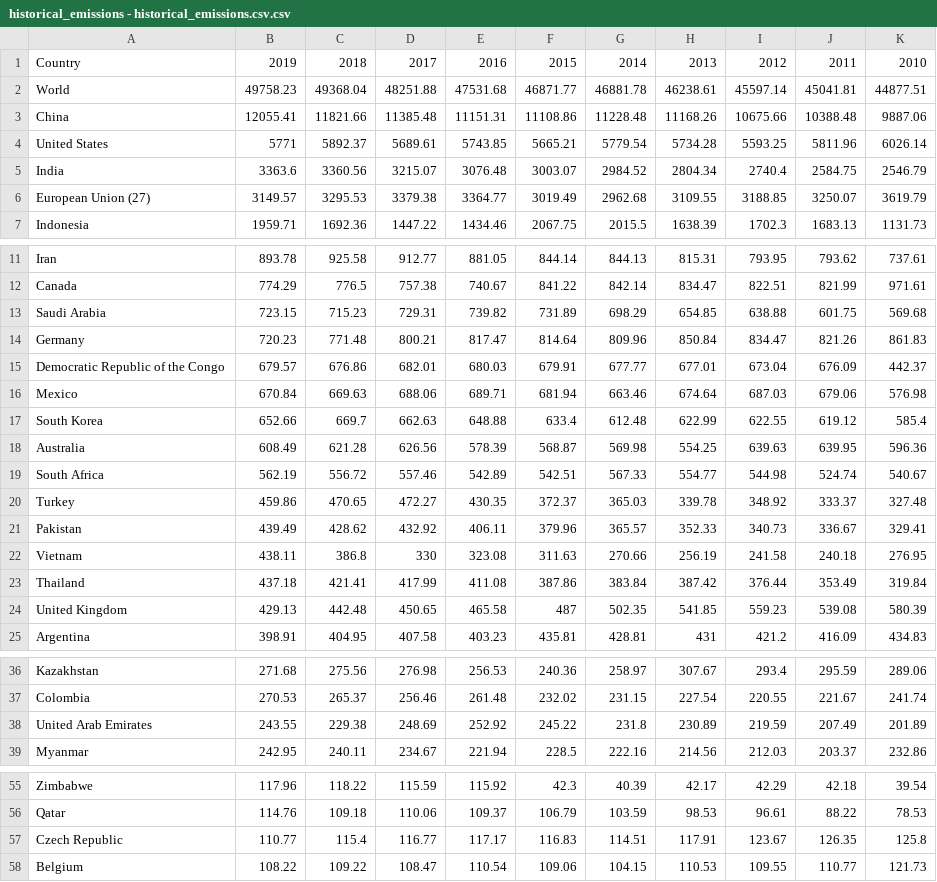
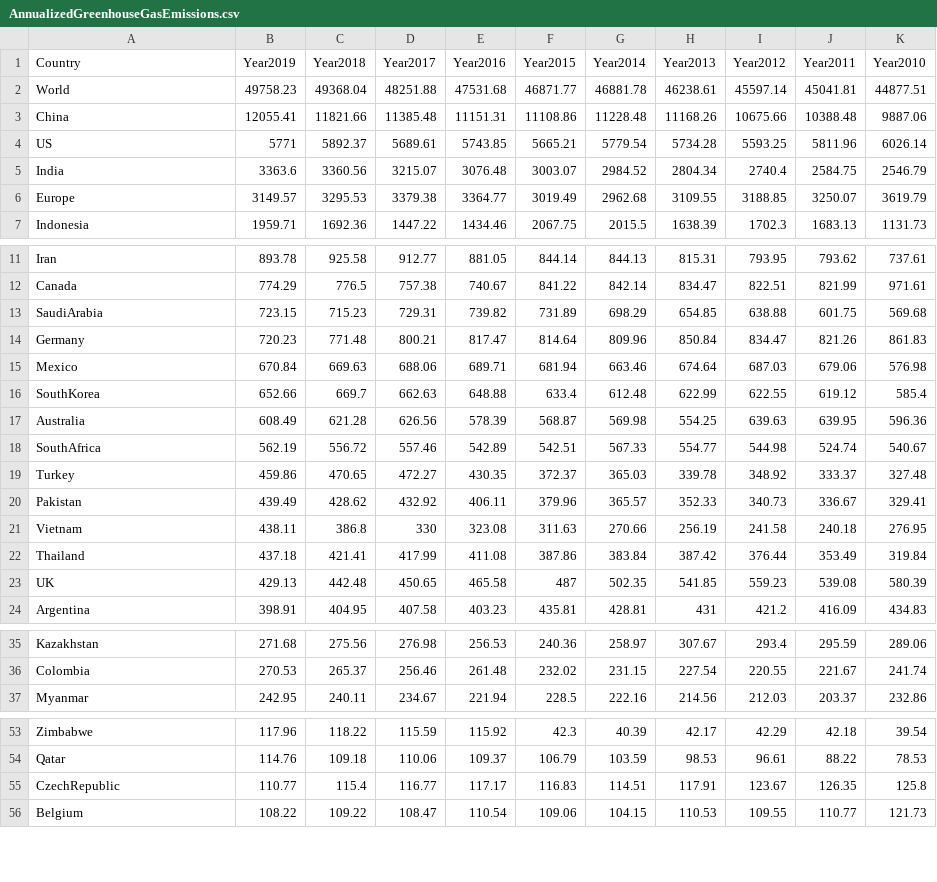
Before and after one commit to jaswu51/webDev_d3_bitcoinEnergyConsumption, a CSV file: data/AnnualizedGreenhouseGasEmissions.csv (was data/bitcoindata/historical_emissions - historical_emissions.csv.csv), drawn as a sheet; only a part is shown, gaps mark what is left out; the diff covers the shown part only.

```diff
--- a/data/bitcoindata/historical_emissions - historical_emissions.csv.csv
+++ b/data/AnnualizedGreenhouseGasEmissions.csv
@@ -1,7 +1,7 @@
-Country,2019,2018,2017,2016,2015,2014,2013,2012,2011,2010
+Country,Year2019,Year2018,Year2017,Year2016,Year2015,Year2014,Year2013,Year2012,Year2011,Year2010
 World,49758.23,49368.04,48251.88,47531.68,46871.77,46881.78,46238.61,45597.14,45041.81,44877.51
 China,12055.41,11821.66,11385.48,11151.31,11108.86,11228.48,11168.26,10675.66,10388.48,9887.06
-United States,5771,5892.37,5689.61,5743.85,5665.21,5779.54,5734.28,5593.25,5811.96,6026.14
+US,5771,5892.37,5689.61,5743.85,5665.21,5779.54,5734.28,5593.25,5811.96,6026.14
 India,3363.6,3360.56,3215.07,3076.48,3003.07,2984.52,2804.34,2740.4,2584.75,2546.79
-European Union (27),3149.57,3295.53,3379.38,3364.77,3019.49,2962.68,3109.55,3188.85,3250.07,3619.79
+Europe,3149.57,3295.53,3379.38,3364.77,3019.49,2962.68,3109.55,3188.85,3250.07,3619.79
 Indonesia,1959.71,1692.36,1447.22,1434.46,2067.75,2015.5,1638.39,1702.3,1683.13,1131.73
@@ -12,9 +12,8 @@ Iran,893.78,925.58,912.77,881.05,844.14,844.13,815.31,793.95,793.62,737.61
 Canada,774.29,776.5,757.38,740.67,841.22,842.14,834.47,822.51,821.99,971.61
-Saudi Arabia,723.15,715.23,729.31,739.82,731.89,698.29,654.85,638.88,601.75,569.68
+SaudiArabia,723.15,715.23,729.31,739.82,731.89,698.29,654.85,638.88,601.75,569.68
 Germany,720.23,771.48,800.21,817.47,814.64,809.96,850.84,834.47,821.26,861.83
-Democratic Republic of the Congo,679.57,676.86,682.01,680.03,679.91,677.77,677.01,673.04,676.09,442.37
 Mexico,670.84,669.63,688.06,689.71,681.94,663.46,674.64,687.03,679.06,576.98
-South Korea,652.66,669.7,662.63,648.88,633.4,612.48,622.99,622.55,619.12,585.4
+SouthKorea,652.66,669.7,662.63,648.88,633.4,612.48,622.99,622.55,619.12,585.4
 Australia,608.49,621.28,626.56,578.39,568.87,569.98,554.25,639.63,639.95,596.36
-South Africa,562.19,556.72,557.46,542.89,542.51,567.33,554.77,544.98,524.74,540.67
+SouthAfrica,562.19,556.72,557.46,542.89,542.51,567.33,554.77,544.98,524.74,540.67
 Turkey,459.86,470.65,472.27,430.35,372.37,365.03,339.78,348.92,333.37,327.48
@@ -23,3 +22,3 @@ Vietnam,438.11,386.8,330,323.08,311.63,270.66,256.19,241.58,240.18,276.95
 Thailand,437.18,421.41,417.99,411.08,387.86,383.84,387.42,376.44,353.49,319.84
-United Kingdom,429.13,442.48,450.65,465.58,487,502.35,541.85,559.23,539.08,580.39
+UK,429.13,442.48,450.65,465.58,487,502.35,541.85,559.23,539.08,580.39
 Argentina,398.91,404.95,407.58,403.23,435.81,428.81,431,421.2,416.09,434.83
@@ -37,3 +36,2 @@ Kazakhstan,271.68,275.56,276.98,256.53,240.36,258.97,307.67,293.4,295.59,289.06
 Colombia,270.53,265.37,256.46,261.48,232.02,231.15,227.54,220.55,221.67,241.74
-United Arab Emirates,243.55,229.38,248.69,252.92,245.22,231.8,230.89,219.59,207.49,201.89
 Myanmar,242.95,240.11,234.67,221.94,228.5,222.16,214.56,212.03,203.37,232.86
@@ -56,3 +54,3 @@ Zimbabwe,117.96,118.22,115.59,115.92,42.3,40.39,42.17,42.29,42.18,39.54
 Qatar,114.76,109.18,110.06,109.37,106.79,103.59,98.53,96.61,88.22,78.53
-Czech Republic,110.77,115.4,116.77,117.17,116.83,114.51,117.91,123.67,126.35,125.8
+CzechRepublic,110.77,115.4,116.77,117.17,116.83,114.51,117.91,123.67,126.35,125.8
 Belgium,108.22,109.22,108.47,110.54,109.06,104.15,110.53,109.55,110.77,121.73
```
Also changed, not shown: 1 added row and 25 edited cells elsewhere in this file, data/EnergyConsumptionBySource.csv, 5 other files.
